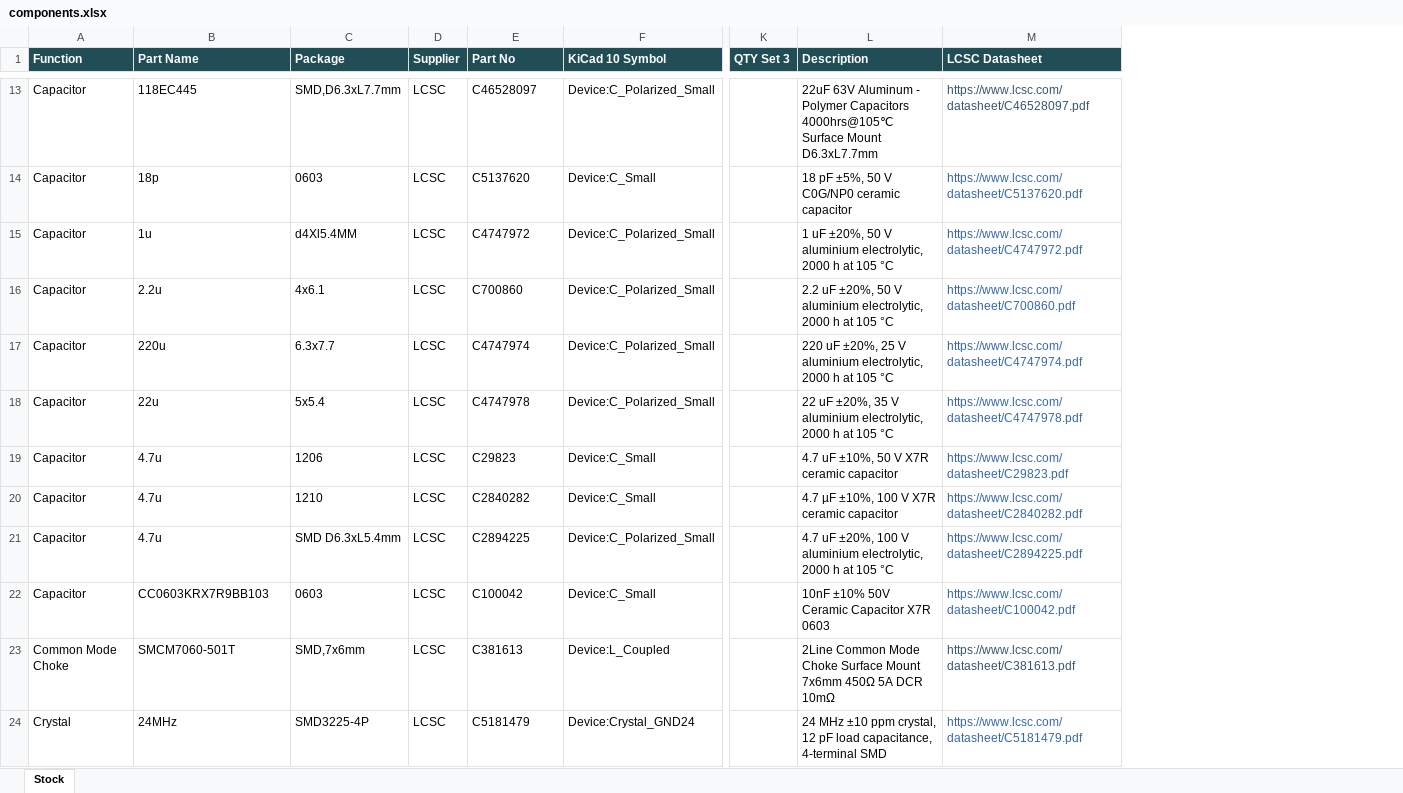
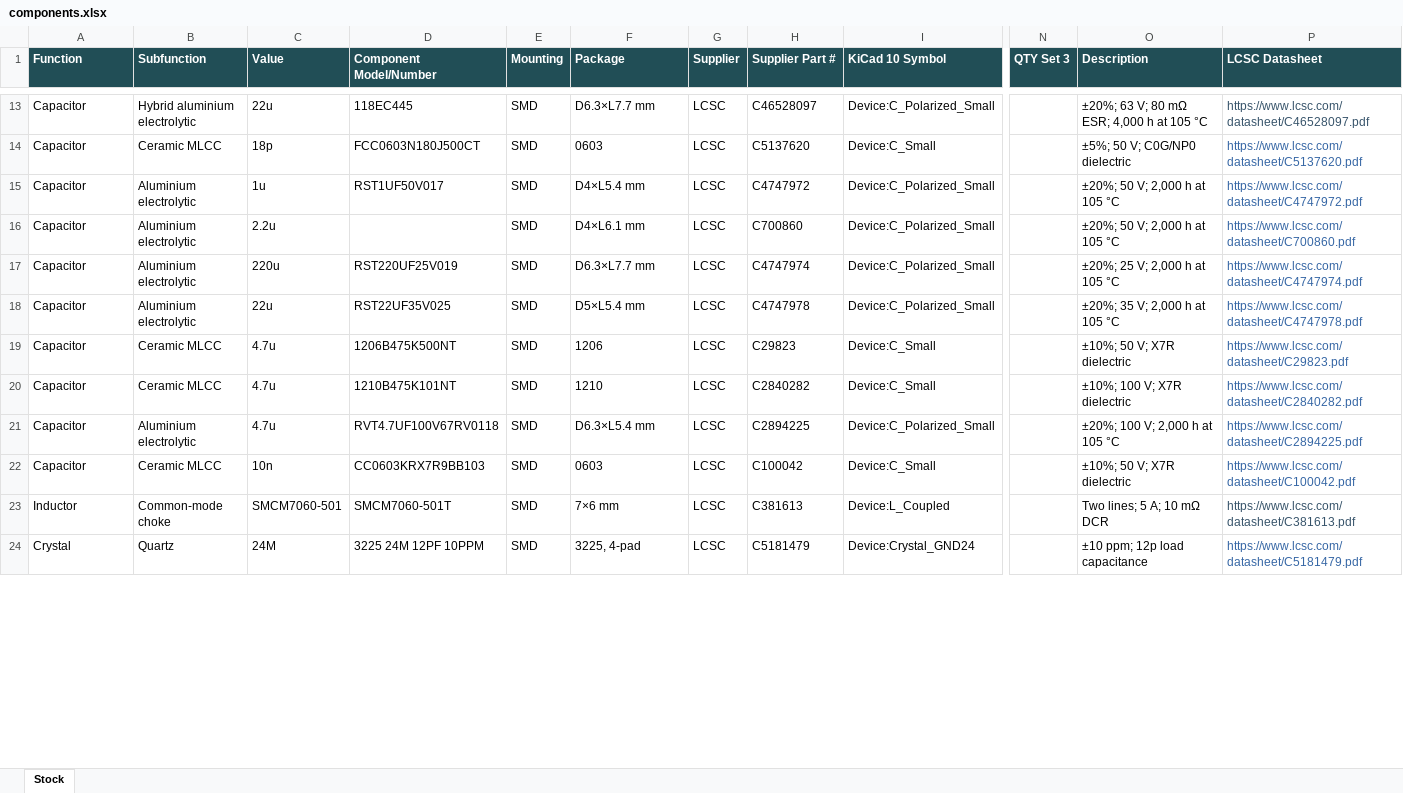
Before and after one commit to mekatrol/electronics, an Excel workbook: hardware/components.xlsx, sheet Stock, drawn as a sheet; only a part is shown, gaps mark what is left out; values as stored, in another font and other column widths than the file's, no borders; table styles not drawn; addresses are those after the commit; the diff covers the shown part only; the diff names each change by its address in the sheet, - before the commit and + after, or states it on an @@ line.

```diff
--- a/hardware/components.xlsx (sheet Stock)
+++ b/hardware/components.xlsx (sheet Stock)
+column B (Subfunction), rows 13-24: Hybrid aluminium electrolytic | Ceramic MLCC | Aluminium electrolytic | Aluminium electrolytic | Aluminium electrolytic | Aluminium electrolytic | Ceramic MLCC | Ceramic MLCC | Aluminium electrolytic | Ceramic MLCC | Common-mode choke | Quartz
+column C (Value), rows 13-24: 22u | 18p | 1u | 2.2u | 220u | 22u | 4.7u | 4.7u | 4.7u | 10n | SMCM7060-501 | 24M
+column E (Mounting), rows 13-24: all SMD
-D1: Part Name
+D1: Component Model/Number
-H1: Part No
+H1: Supplier Part #
-F13 (Package): SMD,D6.3xL7.7mm
+F13 (Package): D6.3×L7.7 mm
-O13 (Description): 22uF 63V Aluminum - Polymer Capacitors 4000hrs@105℃ Surface Mount D6.3xL7.7mm
+O13 (Description): ±20%; 63 V; 80 mΩ ESR; 4,000 h at 105 °C
-D14 (Component Model/Number): 18p
+D14 (Component Model/Number): FCC0603N180J500CT
-O14 (Description): 18 pF ±5%, 50 V C0G/NP0 ceramic capacitor
+O14 (Description): ±5%; 50 V; C0G/NP0 dielectric
-D15 (Component Model/Number): 1u
+D15 (Component Model/Number): RST1UF50V017
-F15 (Package): d4Xl5.4MM
+F15 (Package): D4×L5.4 mm
-O15 (Description): 1 uF ±20%, 50 V aluminium electrolytic, 2000 h at 105 °C
+O15 (Description): ±20%; 50 V; 2,000 h at 105 °C
-D16 (Component Model/Number): 2.2u
+D16 (Component Model/Number): (empty)
-F16 (Package): 4x6.1
+F16 (Package): D4×L6.1 mm
-O16 (Description): 2.2 uF ±20%, 50 V aluminium electrolytic, 2000 h at 105 °C
+O16 (Description): ±20%; 50 V; 2,000 h at 105 °C
-D17 (Component Model/Number): 220u
+D17 (Component Model/Number): RST220UF25V019
-F17 (Package): 6.3x7.7
+F17 (Package): D6.3×L7.7 mm
-O17 (Description): 220 uF ±20%, 25 V aluminium electrolytic, 2000 h at 105 °C
+O17 (Description): ±20%; 25 V; 2,000 h at 105 °C
-D18 (Component Model/Number): 22u
+D18 (Component Model/Number): RST22UF35V025
-F18 (Package): 5x5.4
+F18 (Package): D5×L5.4 mm
-O18 (Description): 22 uF ±20%, 35 V aluminium electrolytic, 2000 h at 105 °C
+O18 (Description): ±20%; 35 V; 2,000 h at 105 °C
-D19 (Component Model/Number): 4.7u
+D19 (Component Model/Number): 1206B475K500NT
-O19 (Description): 4.7 uF ±10%, 50 V X7R ceramic capacitor
+O19 (Description): ±10%; 50 V; X7R dielectric
-D20 (Component Model/Number): 4.7u
+D20 (Component Model/Number): 1210B475K101NT
-O20 (Description): 4.7 µF ±10%, 100 V X7R ceramic capacitor
+O20 (Description): ±10%; 100 V; X7R dielectric
-D21 (Component Model/Number): 4.7u
+D21 (Component Model/Number): RVT4.7UF100V67RV0118
-F21 (Package): SMD D6.3xL5.4mm
+F21 (Package): D6.3×L5.4 mm
-O21 (Description): 4.7 uF ±20%, 100 V aluminium electrolytic, 2000 h at 105 °C
+O21 (Description): ±20%; 100 V; 2,000 h at 105 °C
-O22 (Description): 10nF ±10% 50V Ceramic Capacitor X7R 0603
+O22 (Description): ±10%; 50 V; X7R dielectric
-A23 (Function): Common Mode Choke
+A23 (Function): Inductor
-F23 (Package): SMD,7x6mm
+F23 (Package): 7×6 mm
-O23 (Description): 2Line Common Mode Choke Surface Mount 7x6mm 450Ω 5A DCR 10mΩ
+O23 (Description): Two lines; 5 A; 10 mΩ DCR
-D24 (Component Model/Number): 24MHz
+D24 (Component Model/Number): 3225 24M 12PF 10PPM
-F24 (Package): SMD3225-4P
+F24 (Package): 3225, 4-pad
-O24 (Description): 24 MHz ±10 ppm crystal, 12 pF load capacitance, 4-terminal SMD
+O24 (Description): ±10 ppm; 12p load capacitance
```
Also changed, not shown: 233 edited cells elsewhere in this sheet, formulas that keep their value.
